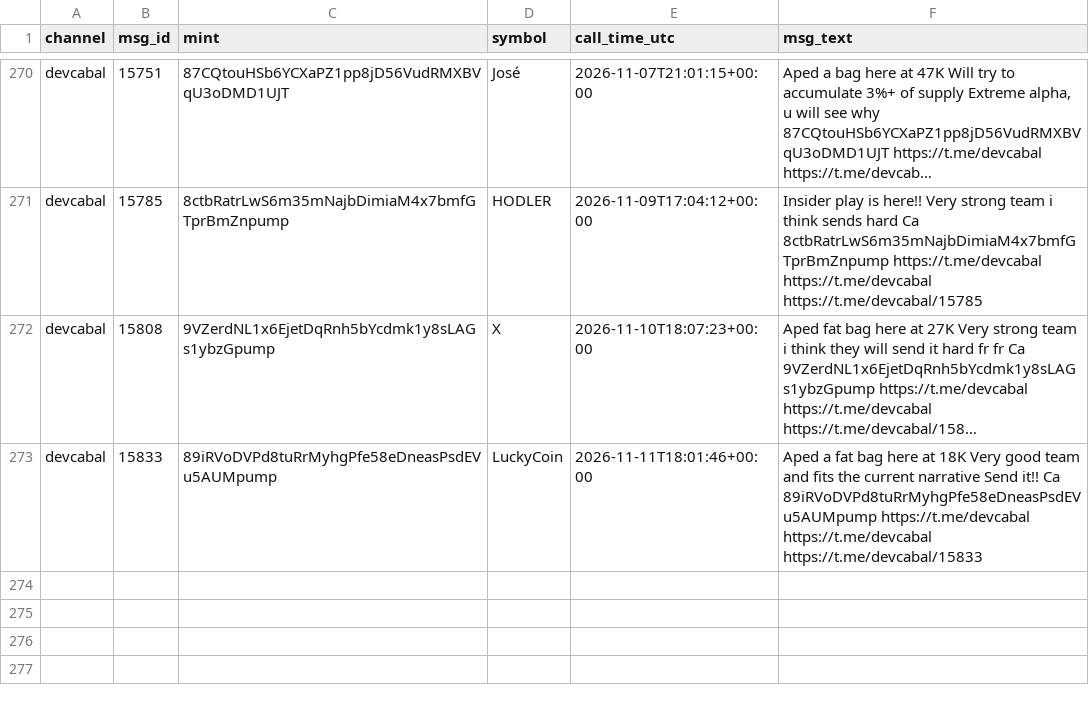
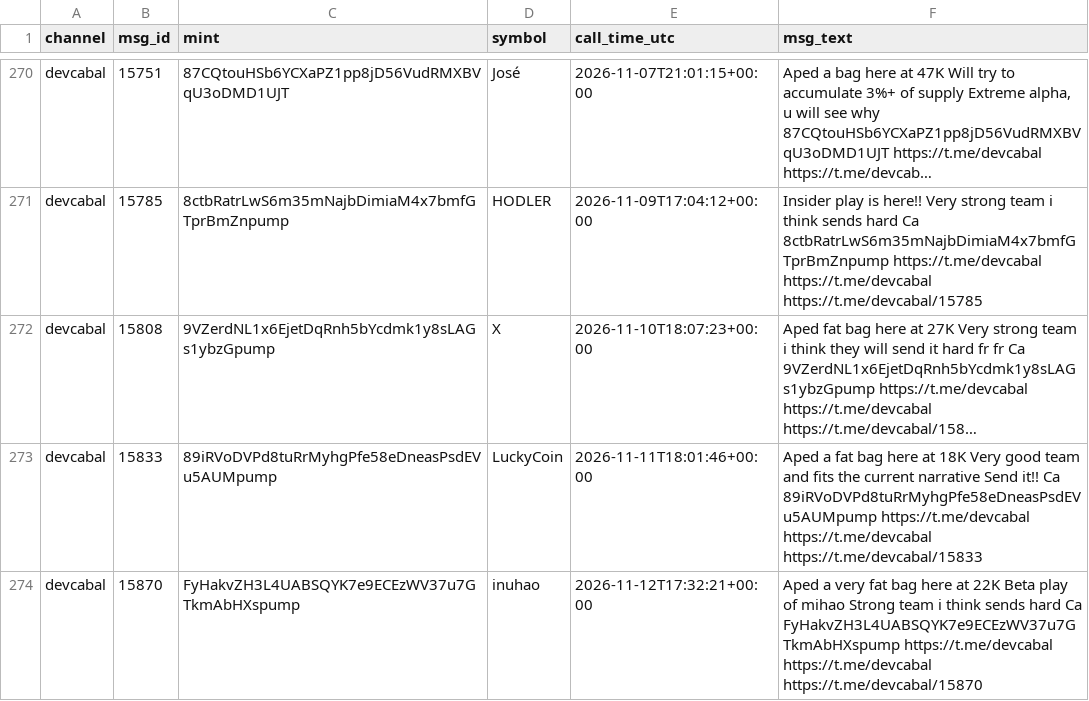
Before and after one commit to nikolan17/pumpfun-call-analyzer, a CSV file: calls_detected.csv, drawn as a sheet; only a part is shown, gaps mark what is left out; long unchanged cells end in …; the diff names each change by its address in the sheet, - before the commit and + after, or states it on an @@ line.

```diff
--- a/calls_detected.csv
+++ b/calls_detected.csv
+row 274: devcabal | 15870 | FyHakvZH3L4UABSQYK7e9ECEzWV37u7GTkmAbHXspump | inuhao | 2026-11-12T17:32:21+00:00 | Aped a very fat bag here at 22K Beta play of mihao Strong team i think sends hard Ca FyHakvZH3L4UABSQYK7e9ECEzWV37u7GTkmAbHXspump https://t.me/devcabal https://t.me/devcabal https://t.me/devcabal/15870
```
Also changed, not shown: calls_analysis.csv, 1 other file.
